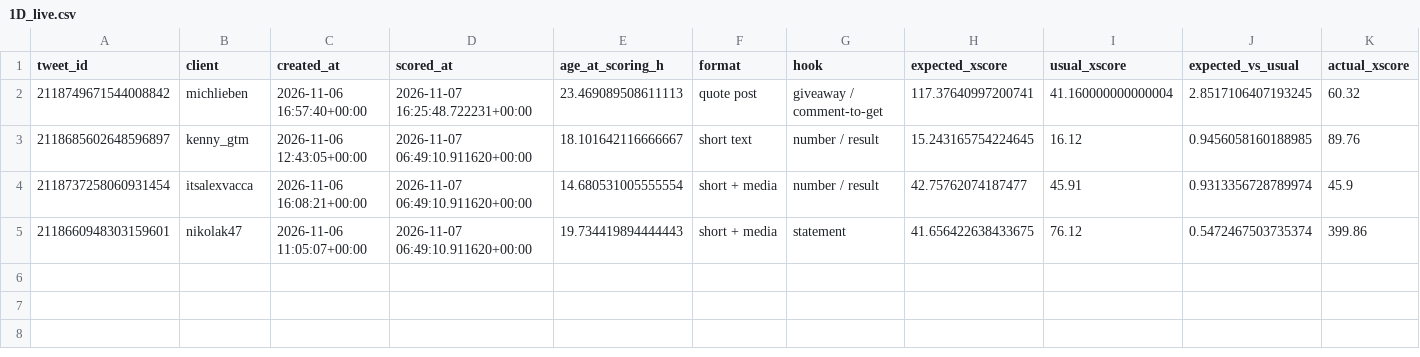
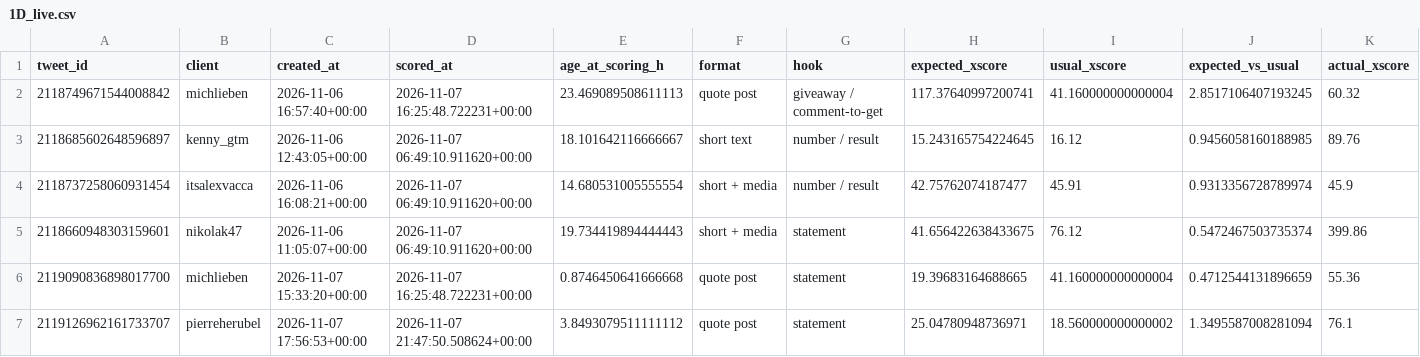
Before and after one commit to Sai-Prashanth123/Audience-Seeding, a CSV file: reports/1D_live.csv, drawn as a sheet; only a part is shown; rows hold the shown columns only; the diff names each change by its address in the sheet, - before the commit and + after, or states it on an @@ line.

```diff
--- a/reports/1D_live.csv
+++ b/reports/1D_live.csv
+row 6: 2119090836898017700 | michlieben | 2026-11-07 15:33:20+00:00 | 2026-11-07 16:25:48.722231+00:00 | 0.8746450641666668 | quote post | statement | 19.39683164688665 | 41.160000000000004 | 0.4712544131896659 | 55.36
+row 7: 2119126962161733707 | pierreherubel | 2026-11-07 17:56:53+00:00 | 2026-11-07 21:47:50.508624+00:00 | 3.8493079511111112 | quote post | statement | 25.04780948736971 | 18.560000000000002 | 1.3495587008281094 | 76.1
```
Also changed, not shown: 3 other files.
